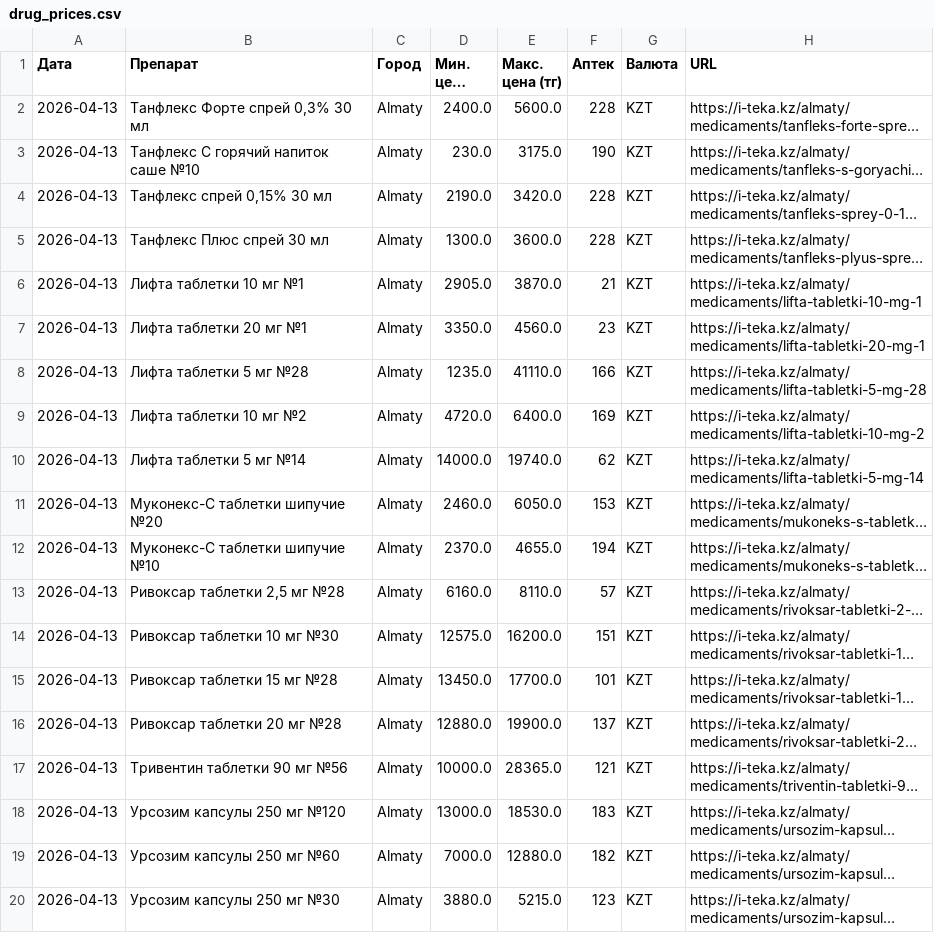
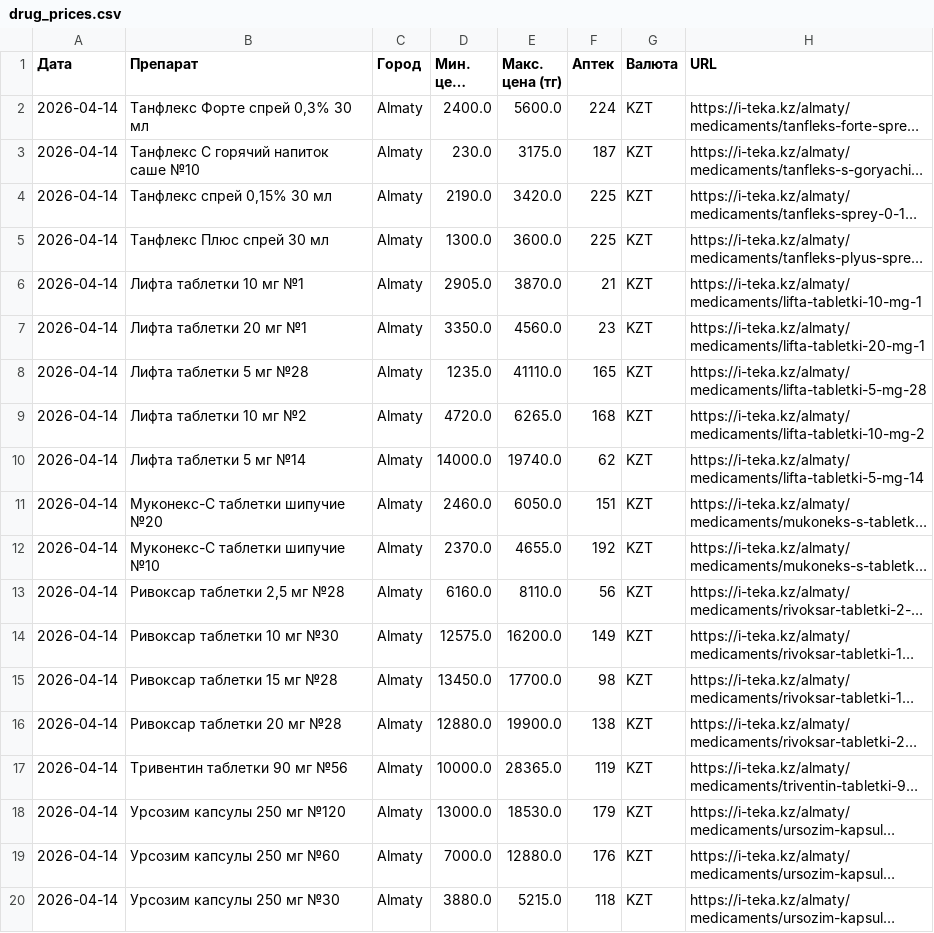
Before and after one commit to Saule097/iteka-prices, a CSV file: drug_prices.csv, drawn as a sheet; long unchanged cells end in …; the diff names each change by its address in the sheet, - before the commit and + after, or states it on an @@ line.

Commit message:
📊 2026-04-14

```diff
--- a/drug_prices.csv
+++ b/drug_prices.csv
-A2:A20 (Дата): 2026-04-13
+A2:A20 (Дата): 2026-04-14
-F2 (Аптек): 228
+F2 (Аптек): 224
-F3 (Аптек): 190
+F3 (Аптек): 187
-F4:F5 (Аптек): 228
+F4:F5 (Аптек): 225
-F8 (Аптек): 166
+F8 (Аптек): 165
-E9 (Макс. цена (тг)): 6400.0
+E9 (Макс. цена (тг)): 6265.0
-F9 (Аптек): 169
+F9 (Аптек): 168
-F11 (Аптек): 153
+F11 (Аптек): 151
-F12 (Аптек): 194
+F12 (Аптек): 192
-F13 (Аптек): 57
+F13 (Аптек): 56
-F14 (Аптек): 151
+F14 (Аптек): 149
-F15 (Аптек): 101
+F15 (Аптек): 98
-F16 (Аптек): 137
+F16 (Аптек): 138
-F17 (Аптек): 121
+F17 (Аптек): 119
-F18 (Аптек): 183
+F18 (Аптек): 179
-F19 (Аптек): 182
+F19 (Аптек): 176
-F20 (Аптек): 123
+F20 (Аптек): 118
```
